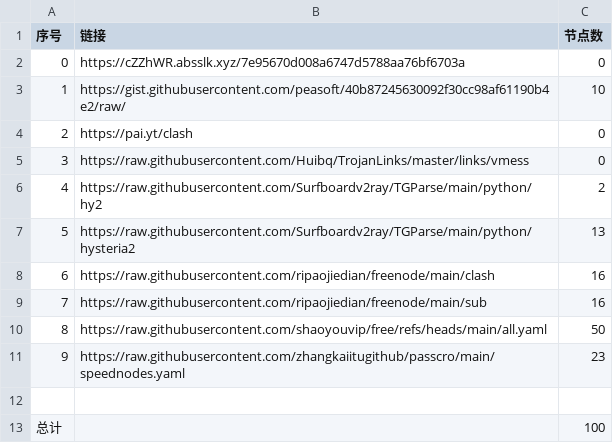
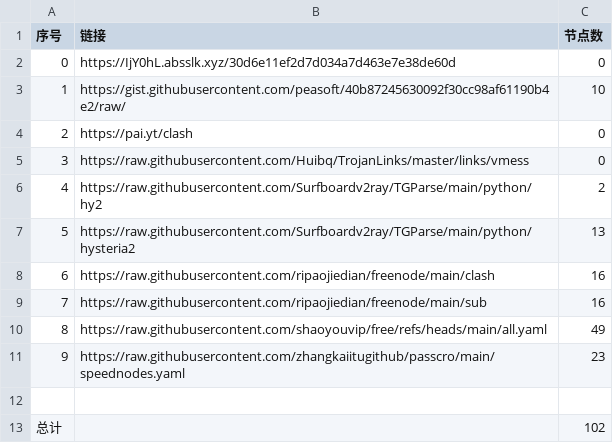
Before and after one commit to lukea99/nwalls, a CSV file: list_result.csv, drawn as a sheet.

```diff
--- a/list_result.csv
+++ b/list_result.csv
@@ -1,3 +1,3 @@
 序号,链接,节点数
-0,https://cZZhWR.absslk.xyz/7e95670d008a6747d5788aa76bf6703a,0
+0,https://IjY0hL.absslk.xyz/30d6e11ef2d7d034a7d463e7e38de60d,0
 1,https://gist.githubusercontent.com/peasoft/40b87245630092f30cc98af61190b4e2/raw/,10
@@ -9,5 +9,5 @@
 7,https://raw.githubusercontent.com/ripaojiedian/freenode/main/sub,16
-8,https://raw.githubusercontent.com/shaoyouvip/free/refs/heads/main/all.yaml,50
+8,https://raw.githubusercontent.com/shaoyouvip/free/refs/heads/main/all.yaml,49
 9,https://raw.githubusercontent.com/zhangkaiitugithub/passcro/main/speednodes.yaml,23
 
-总计,,100
+总计,,102
```
Also changed, not shown: 28 other files.
